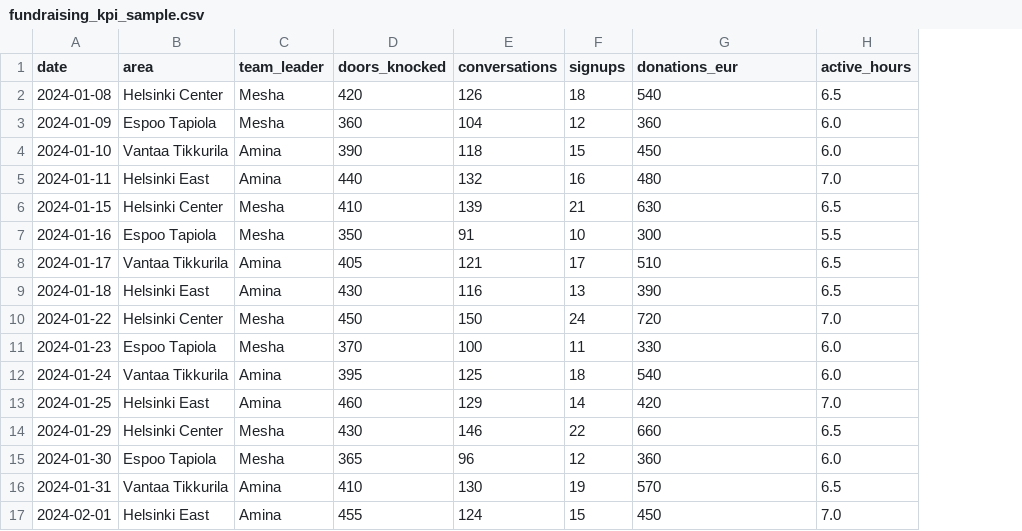
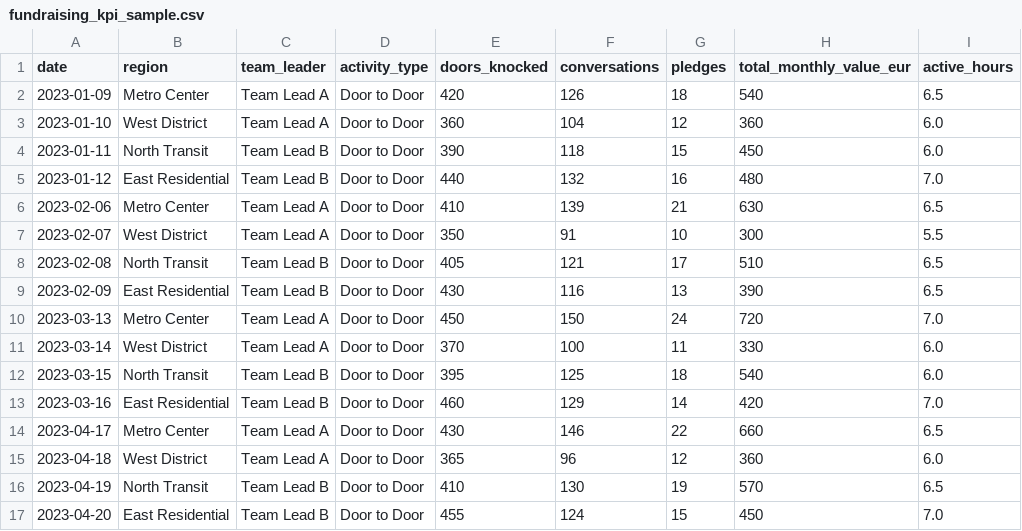
Before and after one commit to hredoymesha/fundraising-kpi-analysis, a CSV file: data/fundraising_kpi_sample.csv, drawn as a sheet; removed rows and columns are numbered as before the commit, all else as after; the diff names each change by its address in the sheet, - before the commit and + after, or states it on an @@ line.

```diff
--- a/data/fundraising_kpi_sample.csv
+++ b/data/fundraising_kpi_sample.csv
-column B (area), rows 2-17: Helsinki Center | Espoo Tapiola | Vantaa Tikkurila | Helsinki East | Helsinki Center | Espoo Tapiola | Vantaa Tikkurila | Helsinki East | Helsinki Center | Espoo Tapiola | Vantaa Tikkurila | Helsinki East | Helsinki Center | Espoo Tapiola | Vantaa Tikkurila | Helsinki East
+column B (region), rows 2-17: Metro Center | West District | North Transit | East Residential | Metro Center | West District | North Transit | East Residential | Metro Center | West District | North Transit | East Residential | Metro Center | West District | North Transit | East Residential
+column D (activity_type), rows 2-17: all Door to Door
-G1: signups
+G1: pledges
-H1: donations_eur
+H1: total_monthly_value_eur
-A2 (date): 2024-01-08
+A2 (date): 2023-01-09
-C2:C3 (team_leader): Mesha
+C2:C3 (team_leader): Team Lead A
-A3 (date): 2024-01-09
+A3 (date): 2023-01-10
-A4 (date): 2024-01-10
+A4 (date): 2023-01-11
-C4:C5 (team_leader): Amina
+C4:C5 (team_leader): Team Lead B
-A5 (date): 2024-01-11
+A5 (date): 2023-01-12
-A6 (date): 2024-01-15
+A6 (date): 2023-02-06
-C6:C7 (team_leader): Mesha
+C6:C7 (team_leader): Team Lead A
-A7 (date): 2024-01-16
+A7 (date): 2023-02-07
-A8 (date): 2024-01-17
+A8 (date): 2023-02-08
-C8:C9 (team_leader): Amina
+C8:C9 (team_leader): Team Lead B
-A9 (date): 2024-01-18
+A9 (date): 2023-02-09
-A10 (date): 2024-01-22
+A10 (date): 2023-03-13
-C10:C11 (team_leader): Mesha
+C10:C11 (team_leader): Team Lead A
-A11 (date): 2024-01-23
+A11 (date): 2023-03-14
-A12 (date): 2024-01-24
+A12 (date): 2023-03-15
-C12:C13 (team_leader): Amina
+C12:C13 (team_leader): Team Lead B
-A13 (date): 2024-01-25
+A13 (date): 2023-03-16
-A14 (date): 2024-01-29
+A14 (date): 2023-04-17
-C14:C15 (team_leader): Mesha
+C14:C15 (team_leader): Team Lead A
-A15 (date): 2024-01-30
+A15 (date): 2023-04-18
-A16 (date): 2024-01-31
+A16 (date): 2023-04-19
-C16:C17 (team_leader): Amina
+C16:C17 (team_leader): Team Lead B
-A17 (date): 2024-02-01
+A17 (date): 2023-04-20
```
Also changed, not shown: outputs/area_kpi_summary.csv, 8 other files.
